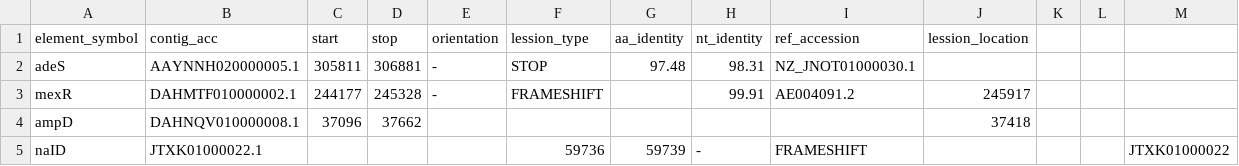
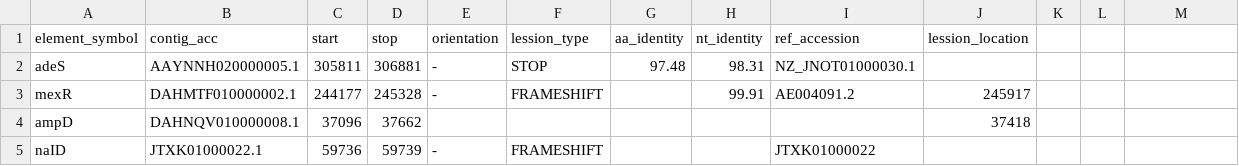
Before and after one commit to NCBI-Codeathons/amr-2024-team-prasad-feldgarden, a CSV file: mock_output.csv, drawn as a sheet.

Commit message:
Update mock_output.csv

```diff
--- a/mock_output.csv
+++ b/mock_output.csv
@@ -4,2 +4,2 @@ mexR,DAHMTF010000002.1,244177,245328,-,FRAMESHIFT,,99.91, AE004091.2,245917
 ampD,DAHNQV010000008.1,37096,37662,,,,,,37418
-naID,JTXK01000022.1,,,,59736,59739,-,FRAMESHIFT,,,,JTXK01000022
+naID,JTXK01000022.1,59736,59739,-,FRAMESHIFT,,,JTXK01000022
```
